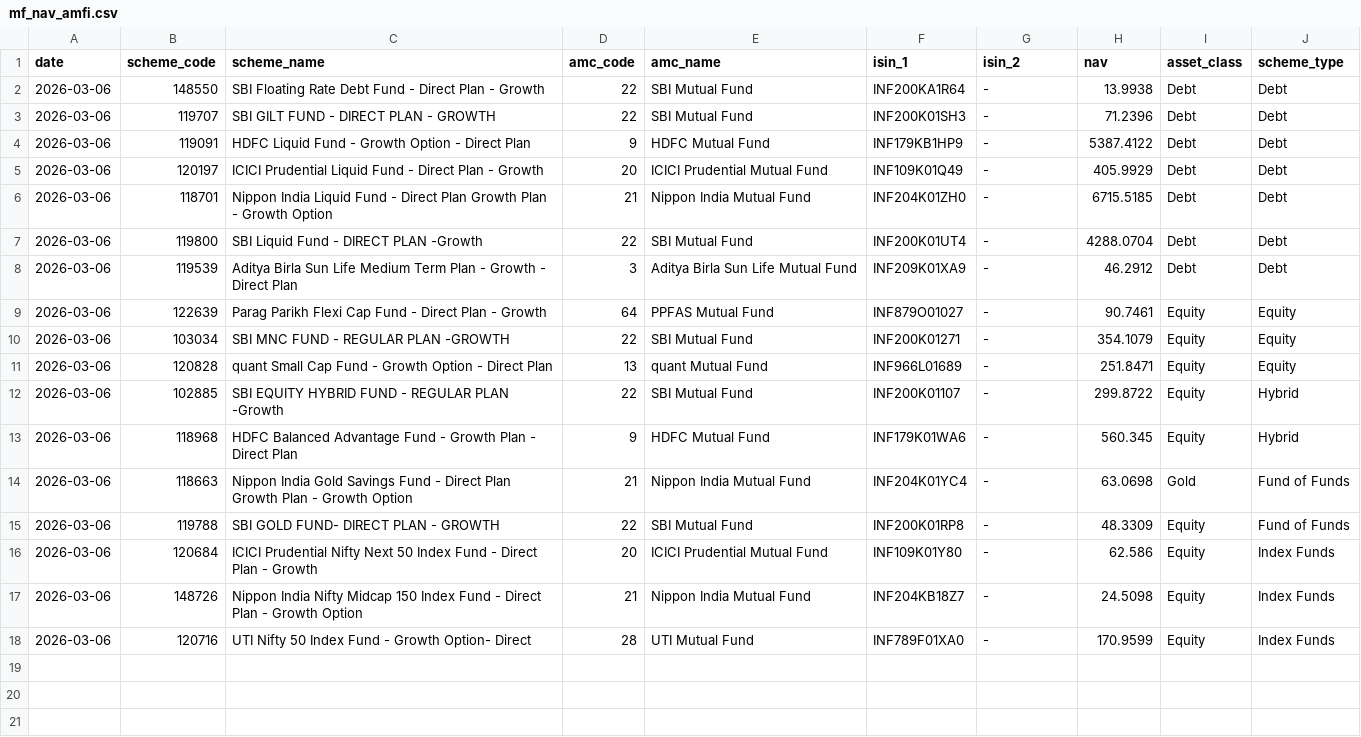
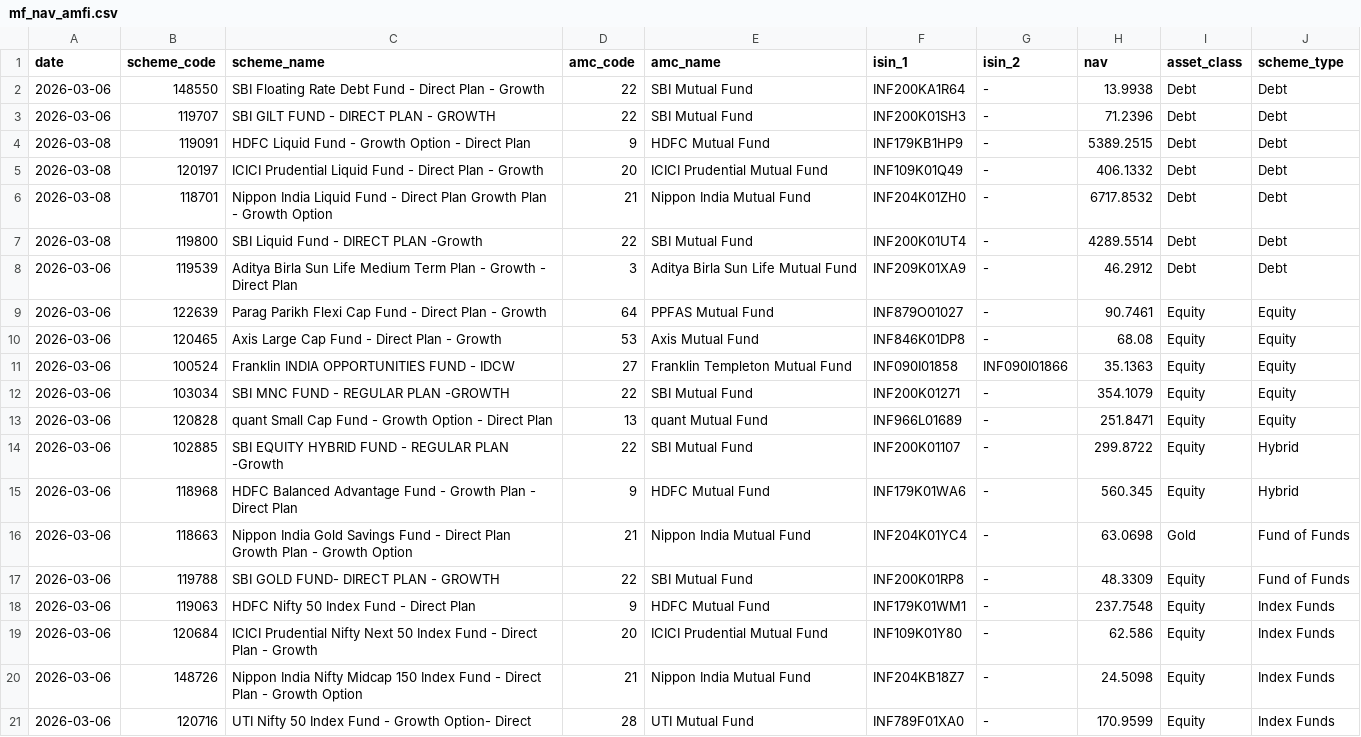
Before and after one commit to RSKPixel/wealth, a CSV file: backend/data/mf_nav_amfi.csv, drawn as a sheet.

```diff
--- a/backend/data/mf_nav_amfi.csv
+++ b/backend/data/mf_nav_amfi.csv
@@ -3,8 +3,10 @@ date,scheme_code,scheme_name,amc_code,amc_name,isin_1,isin_2,nav,asset_class,sch
 2026-03-06,119707,SBI GILT FUND - DIRECT PLAN - GROWTH,22,SBI Mutual Fund,INF200K01SH3,-,71.2396,Debt,Debt
-2026-03-06,119091,HDFC Liquid Fund - Growth Option - Direct Plan,9,HDFC Mutual Fund,INF179KB1HP9,-,5387.4122,Debt,Debt
-2026-03-06,120197,ICICI Prudential Liquid Fund - Direct Plan - Growth,20,ICICI Prudential Mutual Fund,INF109K01Q49,-,405.9929,Debt,Debt
-2026-03-06,118701,Nippon India Liquid Fund - Direct Plan Growth Plan - Growth Option,21,Nippon India Mutual Fund,INF204K01ZH0,-,6715.5185,Debt,Debt
-2026-03-06,119800,SBI Liquid Fund - DIRECT PLAN -Growth,22,SBI Mutual Fund,INF200K01UT4,-,4288.0704,Debt,Debt
+2026-03-08,119091,HDFC Liquid Fund - Growth Option - Direct Plan,9,HDFC Mutual Fund,INF179KB1HP9,-,5389.2515,Debt,Debt
+2026-03-08,120197,ICICI Prudential Liquid Fund - Direct Plan - Growth,20,ICICI Prudential Mutual Fund,INF109K01Q49,-,406.1332,Debt,Debt
+2026-03-08,118701,Nippon India Liquid Fund - Direct Plan Growth Plan - Growth Option,21,Nippon India Mutual Fund,INF204K01ZH0,-,6717.8532,Debt,Debt
+2026-03-08,119800,SBI Liquid Fund - DIRECT PLAN -Growth,22,SBI Mutual Fund,INF200K01UT4,-,4289.5514,Debt,Debt
 2026-03-06,119539,Aditya Birla Sun Life Medium Term Plan - Growth - Direct Plan,3,Aditya Birla Sun Life Mutual Fund,INF209K01XA9,-,46.2912,Debt,Debt
 2026-03-06,122639,Parag Parikh Flexi Cap Fund - Direct Plan - Growth,64,PPFAS Mutual Fund,INF879O01027,-,90.7461,Equity,Equity
+2026-03-06,120465,Axis Large Cap Fund - Direct Plan - Growth,53,Axis Mutual Fund,INF846K01DP8,-,68.08,Equity,Equity
+2026-03-06,100524,Franklin INDIA OPPORTUNITIES FUND - IDCW ,27,Franklin Templeton Mutual Fund,INF090I01858,INF090I01866,35.1363,Equity,Equity
 2026-03-06,103034,SBI MNC FUND - REGULAR PLAN -GROWTH,22,SBI Mutual Fund,INF200K01271,-,354.1079,Equity,Equity
@@ -15,2 +17,3 @@ date,scheme_code,scheme_name,amc_code,amc_name,isin_1,isin_2,nav,asset_class,sch
 2026-03-06,119788,SBI GOLD FUND- DIRECT PLAN - GROWTH,22,SBI Mutual Fund,INF200K01RP8,-,48.3309,Equity,Fund of Funds
+2026-03-06,119063,HDFC Nifty 50 Index Fund - Direct Plan,9,HDFC Mutual Fund,INF179K01WM1,-,237.7548,Equity,Index Funds
 2026-03-06,120684,ICICI Prudential Nifty Next 50 Index Fund - Direct Plan -  Growth,20,ICICI Prudential Mutual Fund,INF109K01Y80,-,62.586,Equity,Index Funds
```
Also changed, not shown: 3 other files.
